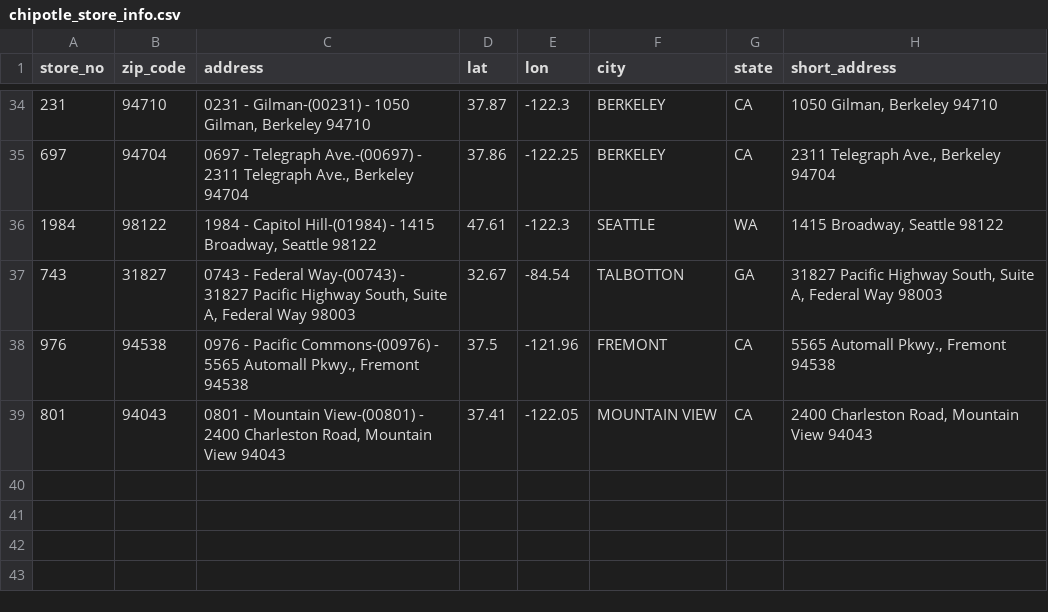
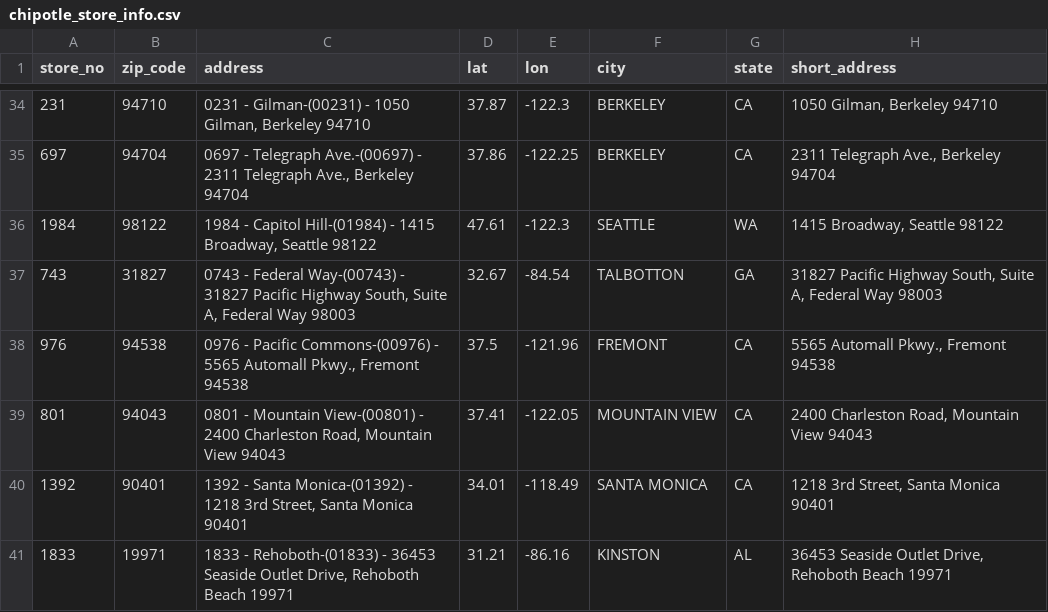
Before and after one commit to t-jayw/chipotme, a CSV file: data/chipotle_store_info.csv, drawn as a sheet; only a part is shown, gaps mark what is left out; the diff names each change by its address in the sheet, - before the commit and + after, or states it on an @@ line.

Commit message:
new store records

```diff
--- a/data/chipotle_store_info.csv
+++ b/data/chipotle_store_info.csv
+row 40: 1392 | 90401 | 1392 - Santa Monica-(01392) - 1218 3rd Street, Santa Monica 90401 | 34.01 | -118.49 | SANTA MONICA | CA | 1218 3rd Street, Santa Monica 90401
+row 41: 1833 | 19971 | 1833 - Rehoboth-(01833) - 36453 Seaside Outlet Drive, Rehoboth Beach 19971 | 31.21 | -86.16 | KINSTON | AL | 36453 Seaside Outlet Drive, Rehoboth Beach 19971
```
